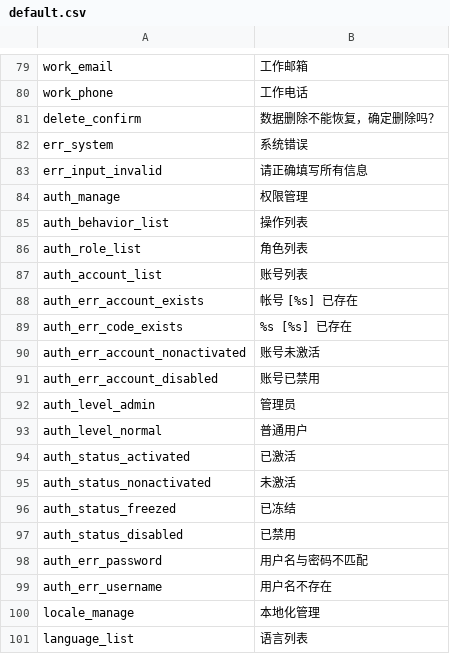
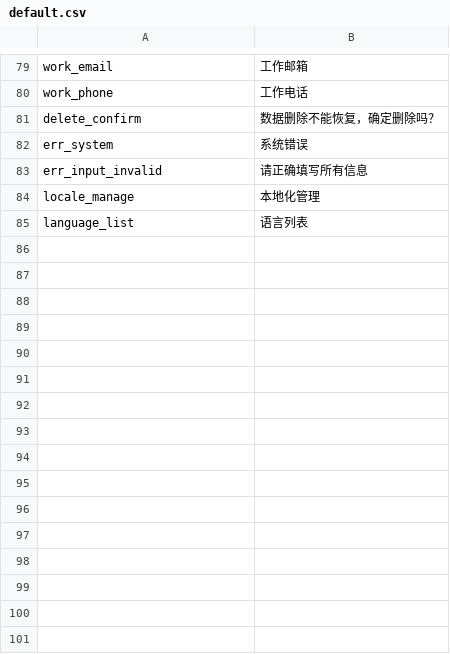
Before and after one commit to ixiangs/ecleague, a CSV file: locale/zh-CN/default.csv, drawn as a sheet; only a part is shown, gaps mark what is left out; the diff names each change by its address in the sheet, - before the commit and + after, or states it on an @@ line.

```diff
--- a/locale/zh-CN/default.csv
+++ b/locale/zh-CN/default.csv
-row 84: auth_manage | 权限管理
-row 85: auth_behavior_list | 操作列表
-row 86: auth_role_list | 角色列表
-row 87: auth_account_list | 账号列表
-row 88: auth_err_account_exists | 帐号 [%s] 已存在
-row 89: auth_err_code_exists | %s [%s] 已存在
-row 90: auth_err_account_nonactivated | 账号未激活
-row 91: auth_err_account_disabled | 账号已禁用
-row 92: auth_level_admin | 管理员
-row 93: auth_level_normal | 普通用户
-row 94: auth_status_activated | 已激活
-row 95: auth_status_nonactivated | 未激活
-row 96: auth_status_freezed | 已冻结
-row 97: auth_status_disabled | 已禁用
-row 98: auth_err_password | 用户名与密码不匹配
-row 99: auth_err_username | 用户名不存在
```
Also changed, not shown: 15 other files.
